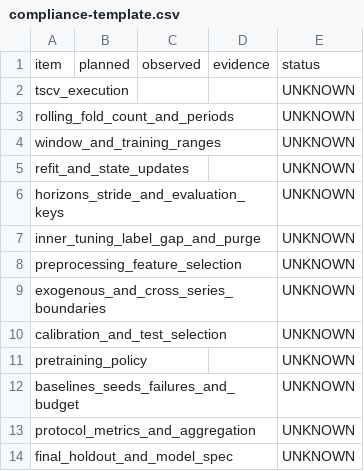
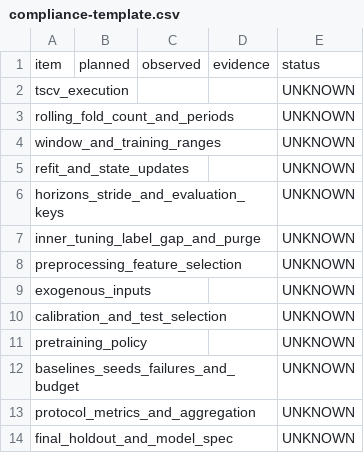
Before and after one commit to immanuelk1m/validate-time-series, a CSV file: skills/validation-forecast/assets/compliance-template.csv, drawn as a sheet.

Commit message:
Remove cross-series scope from compliance template

```diff
--- a/skills/validation-forecast/assets/compliance-template.csv
+++ b/skills/validation-forecast/assets/compliance-template.csv
@@ -8,3 +8,3 @@ inner_tuning_label_gap_and_purge,,,,UNKNOWN
 preprocessing_feature_selection,,,,UNKNOWN
-exogenous_and_cross_series_boundaries,,,,UNKNOWN
+exogenous_inputs,,,,UNKNOWN
 calibration_and_test_selection,,,,UNKNOWN
```
